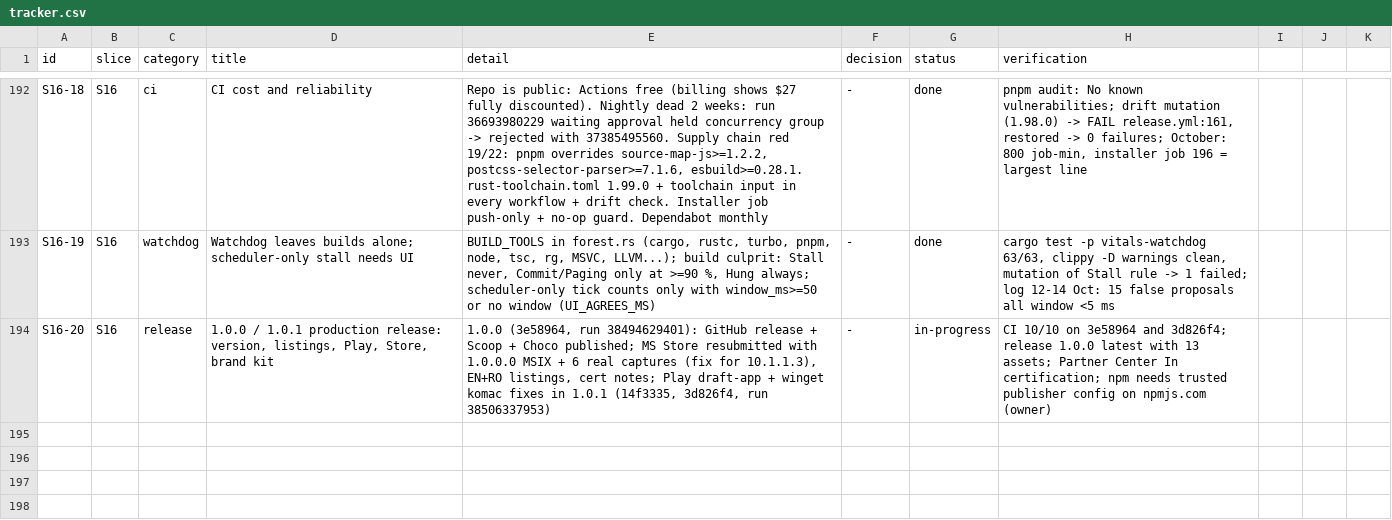
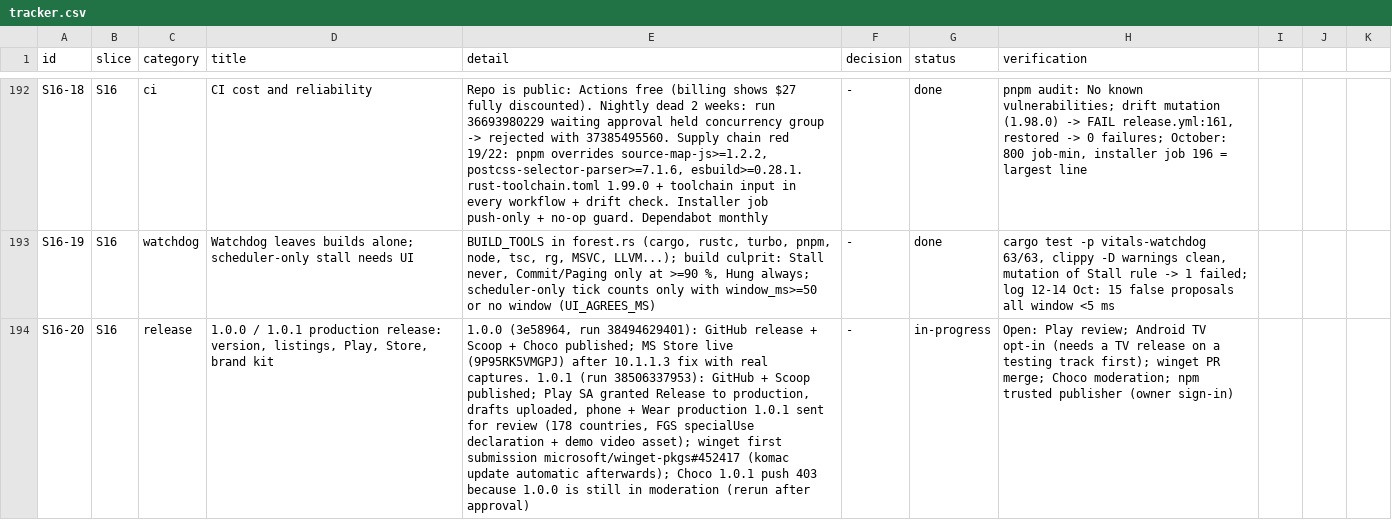
Before and after one commit to dragoscv/vitals, a CSV file: docs/tracker.csv, drawn as a sheet; only a part is shown, gaps mark what is left out; the diff names each change by its address in the sheet, - before the commit and + after, or states it on an @@ line.

Commit message:
docs(tracker): record 1.0.1 channel results
Agent-Session: term-131500
Agent-Purpose: tracker S16-20 1.0.1 channels

```diff
--- a/docs/tracker.csv
+++ b/docs/tracker.csv
-E194 (detail): …MS Store resubmitted with 1.0.0.0 MSIX + 6 real captures (fix for 10.1.1.3), EN+RO listings, cert notes; Play draft-app + winget komac fixes in 1.0.1 (14f3335, 3d826f4, run 38506337953)
+E194 (detail): …MS Store live (9P95RK5VMGPJ) after 10.1.1.3 fix with real captures. 1.0.1 (run 38506337953): GitHub + Scoop published; Play SA granted Release to production, drafts uploaded, phone + Wear production 1.0.1 sent for review (178 countries, FGS specialUse declaration + demo video asset); winget first submission microsoft/winget-pkgs#452417 (komac update automatic afterwards); Choco 1.0.1 push 403 because 1.0.0 is still in moderation (rerun after approval)
-H194 (verification): CI 10/10 on 3e58964 and 3d826f4; release 1.0.0 latest with 13 assets; Partner Center In certification; npm needs trusted publisher config on npmjs.com (owner)
+H194 (verification): Open: Play review; Android TV opt-in (needs a TV release on a testing track first); winget PR merge; Choco moderation; npm trusted publisher (owner sign-in)
```
